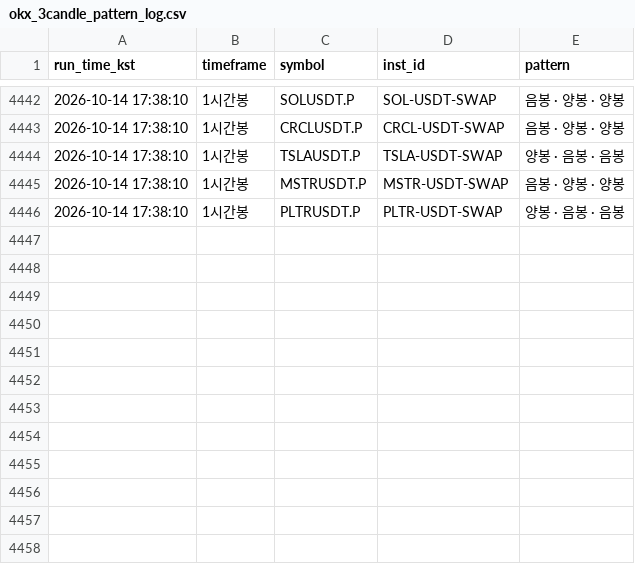
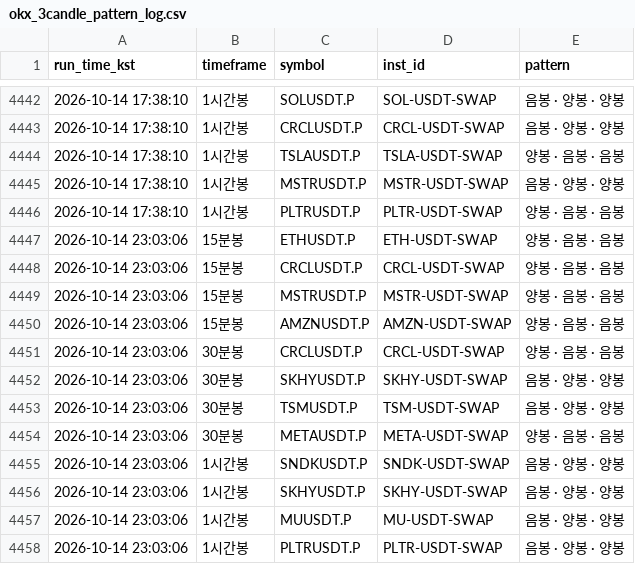
Before and after one commit to suchulkim/Trader_KIM, a CSV file: okx_3candle_pattern_log.csv, drawn as a sheet; only a part is shown, gaps mark what is left out.

```diff
--- a/okx_3candle_pattern_log.csv
+++ b/okx_3candle_pattern_log.csv
@@ -4446 +4446,13 @@
 2026-10-14 17:38:10,1시간봉,PLTRUSDT.P,PLTR-USDT-SWAP,양봉 · 음봉 · 음봉
+2026-10-14 23:03:06,15분봉,ETHUSDT.P,ETH-USDT-SWAP,양봉 · 음봉 · 음봉
+2026-10-14 23:03:06,15분봉,CRCLUSDT.P,CRCL-USDT-SWAP,양봉 · 음봉 · 음봉
+2026-10-14 23:03:06,15분봉,MSTRUSDT.P,MSTR-USDT-SWAP,양봉 · 음봉 · 음봉
+2026-10-14 23:03:06,15분봉,AMZNUSDT.P,AMZN-USDT-SWAP,양봉 · 음봉 · 음봉
+2026-10-14 23:03:06,30분봉,CRCLUSDT.P,CRCL-USDT-SWAP,양봉 · 음봉 · 음봉
+2026-10-14 23:03:06,30분봉,SKHYUSDT.P,SKHY-USDT-SWAP,음봉 · 양봉 · 양봉
+2026-10-14 23:03:06,30분봉,TSMUSDT.P,TSM-USDT-SWAP,음봉 · 양봉 · 양봉
+2026-10-14 23:03:06,30분봉,METAUSDT.P,META-USDT-SWAP,양봉 · 음봉 · 음봉
+2026-10-14 23:03:06,1시간봉,SNDKUSDT.P,SNDK-USDT-SWAP,음봉 · 양봉 · 양봉
+2026-10-14 23:03:06,1시간봉,SKHYUSDT.P,SKHY-USDT-SWAP,음봉 · 양봉 · 양봉
+2026-10-14 23:03:06,1시간봉,MUUSDT.P,MU-USDT-SWAP,음봉 · 양봉 · 양봉
+2026-10-14 23:03:06,1시간봉,PLTRUSDT.P,PLTR-USDT-SWAP,음봉 · 양봉 · 양봉
```
Also changed, not shown: 2 other files.
